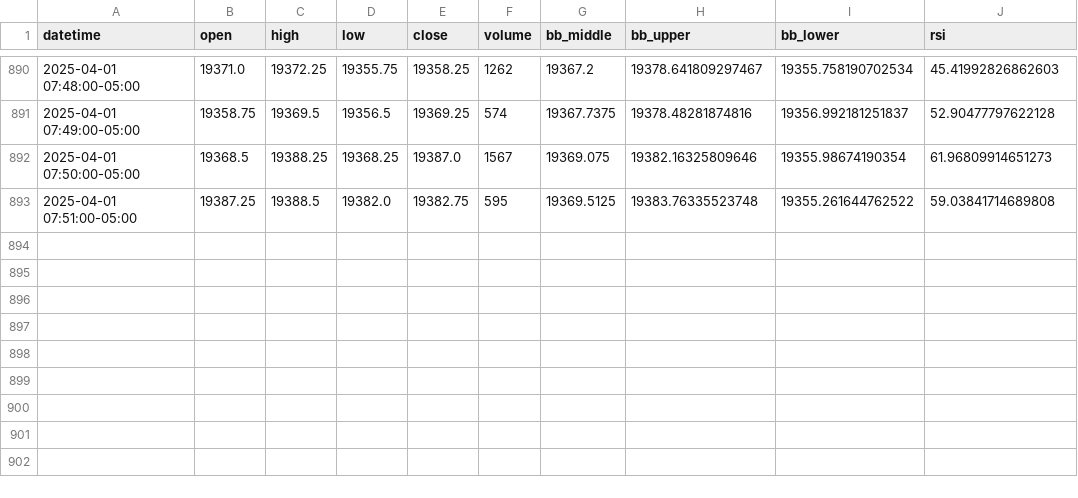
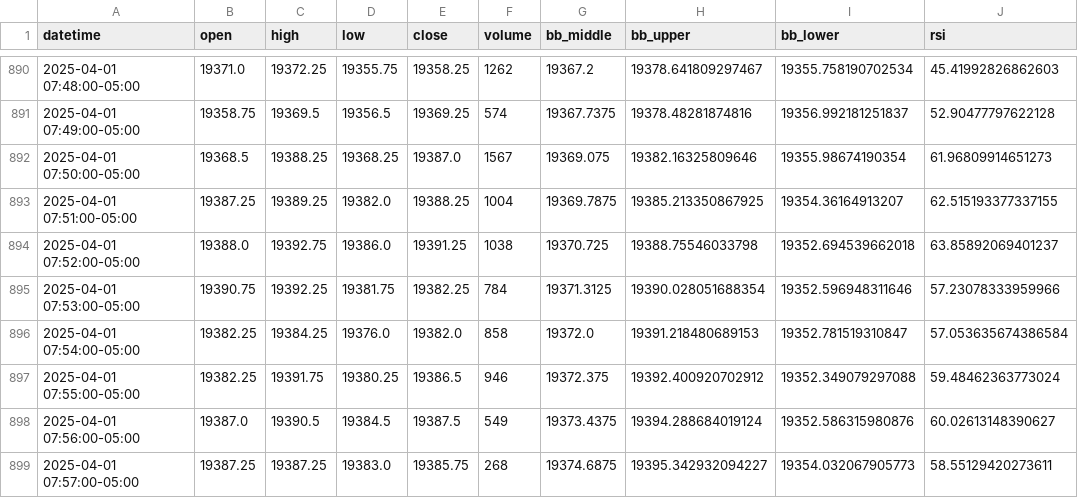
Before and after one commit to rvanhezel/ibkr_mnq_futures, a CSV file: output/market_data_MNQ_20250401.csv, drawn as a sheet; only a part is shown, gaps mark what is left out.

```diff
--- a/output/market_data_MNQ_20250401.csv
+++ b/output/market_data_MNQ_20250401.csv
@@ -892,2 +892,8 @@ datetime,open,high,low,close,volume,bb_middle,bb_upper,bb_lower,rsi
 2025-04-01 07:50:00-05:00,19368.5,19388.25,19368.25,19387.0,1567,19369.075,19382.16325809646,19355.98674190354,61.96809914651273
-2025-04-01 07:51:00-05:00,19387.25,19388.5,19382.0,19382.75,595,19369.5125,19383.76335523748,19355.261644762522,59.03841714689808
+2025-04-01 07:51:00-05:00,19387.25,19389.25,19382.0,19388.25,1004,19369.7875,19385.213350867925,19354.36164913207,62.515193377337155
+2025-04-01 07:52:00-05:00,19388.0,19392.75,19386.0,19391.25,1038,19370.725,19388.75546033798,19352.694539662018,63.85892069401237
+2025-04-01 07:53:00-05:00,19390.75,19392.25,19381.75,19382.25,784,19371.3125,19390.028051688354,19352.596948311646,57.23078333959966
+2025-04-01 07:54:00-05:00,19382.25,19384.25,19376.0,19382.0,858,19372.0,19391.218480689153,19352.781519310847,57.053635674386584
+2025-04-01 07:55:00-05:00,19382.25,19391.75,19380.25,19386.5,946,19372.375,19392.400920702912,19352.349079297088,59.48462363773024
+2025-04-01 07:56:00-05:00,19387.0,19390.5,19384.5,19387.5,549,19373.4375,19394.288684019124,19352.586315980876,60.02613148390627
+2025-04-01 07:57:00-05:00,19387.25,19387.25,19383.0,19385.75,268,19374.6875,19395.342932094227,19354.032067905773,58.55129420273611
```
Also changed, not shown: 6 other files.
